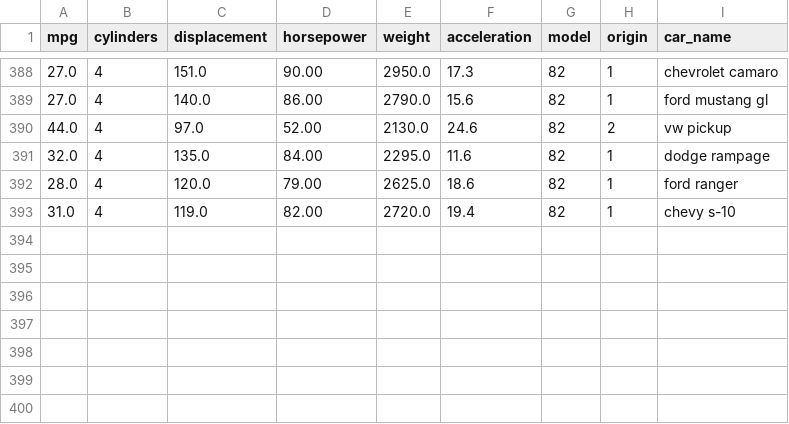
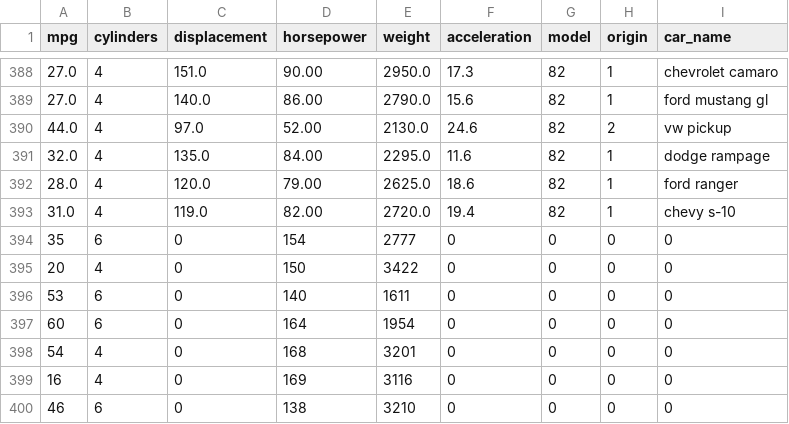
Before and after one commit to chyld/captains-log, a CSV file: 2018/04/2018-04-10/cars.csv, drawn as a sheet; only a part is shown, gaps mark what is left out.

```diff
--- a/2018/04/2018-04-10/cars.csv
+++ b/2018/04/2018-04-10/cars.csv
@@ -393 +393,8 @@ mpg,cylinders,displacement,horsepower,weight,acceleration,model,origin,car_name
 31.0,4,119.0,82.00,2720.0,19.4,82,1,chevy s-10
+35,6,0,154,2777,0,0,0,0
+20,4,0,150,3422,0,0,0,0
+53,6,0,140,1611,0,0,0,0
+60,6,0,164,1954,0,0,0,0
+54,4,0,168,3201,0,0,0,0
+16,4,0,169,3116,0,0,0,0
+46,6,0,138,3210,0,0,0,0
```
Also changed, not shown: 4 other files.
